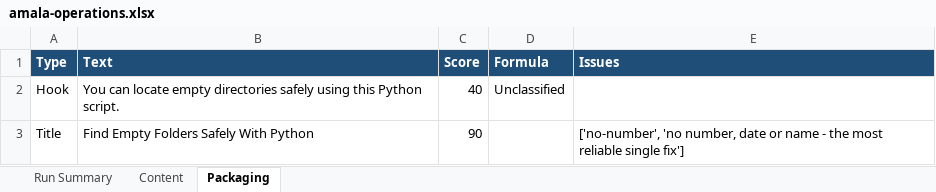
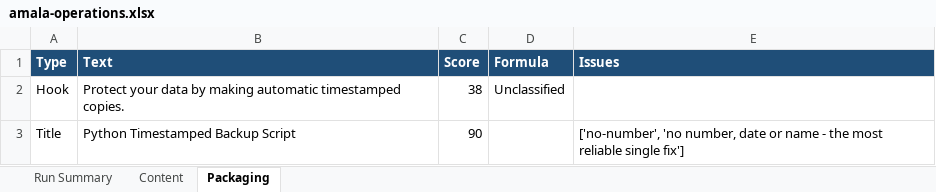
Before and after one commit to amalraj020-a11y/automated-YT-operations, an Excel workbook: reports/latest/amala-operations.xlsx, sheet Packaging, drawn as a sheet; values as stored, in another font and other column widths than the file's, no borders; the diff names each change by its address in the sheet, - before the commit and + after, or states it on an @@ line.

```diff
--- a/reports/latest/amala-operations.xlsx (sheet Packaging)
+++ b/reports/latest/amala-operations.xlsx (sheet Packaging)
-B2 (Text): You can locate empty directories safely using this Python script.
+B2 (Text): Protect your data by making automatic timestamped copies.
-C2 (Score): 40
+C2 (Score): 38
-B3 (Text): Find Empty Folders Safely With Python
+B3 (Text): Python Timestamped Backup Script
```
Also changed, not shown: sheet Run Summary, sheet Content.
